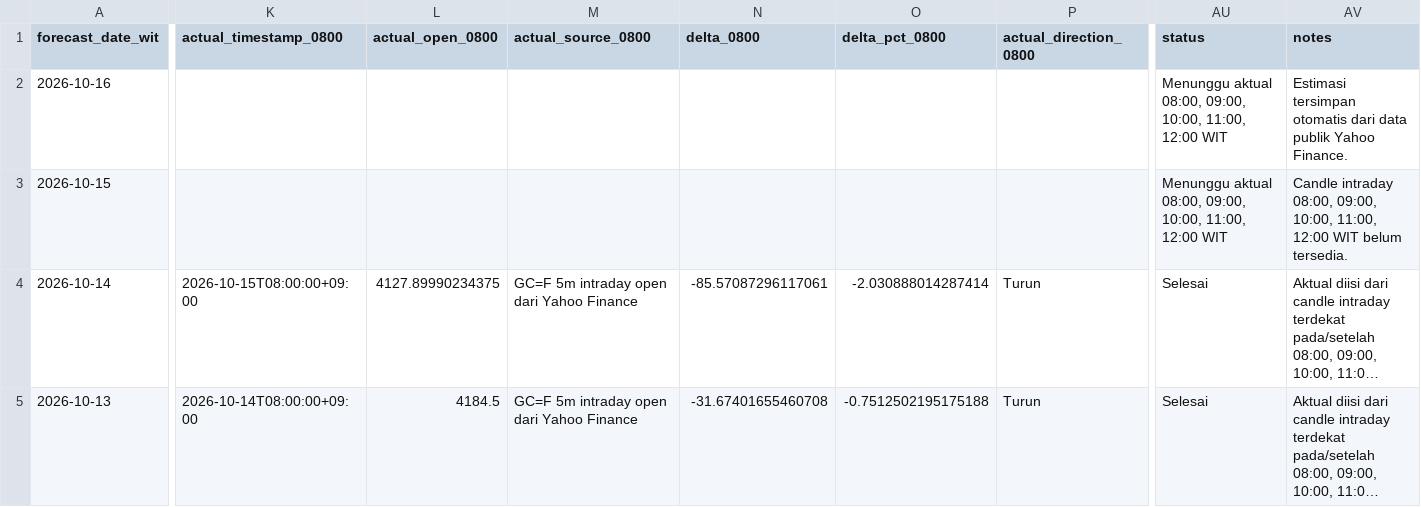
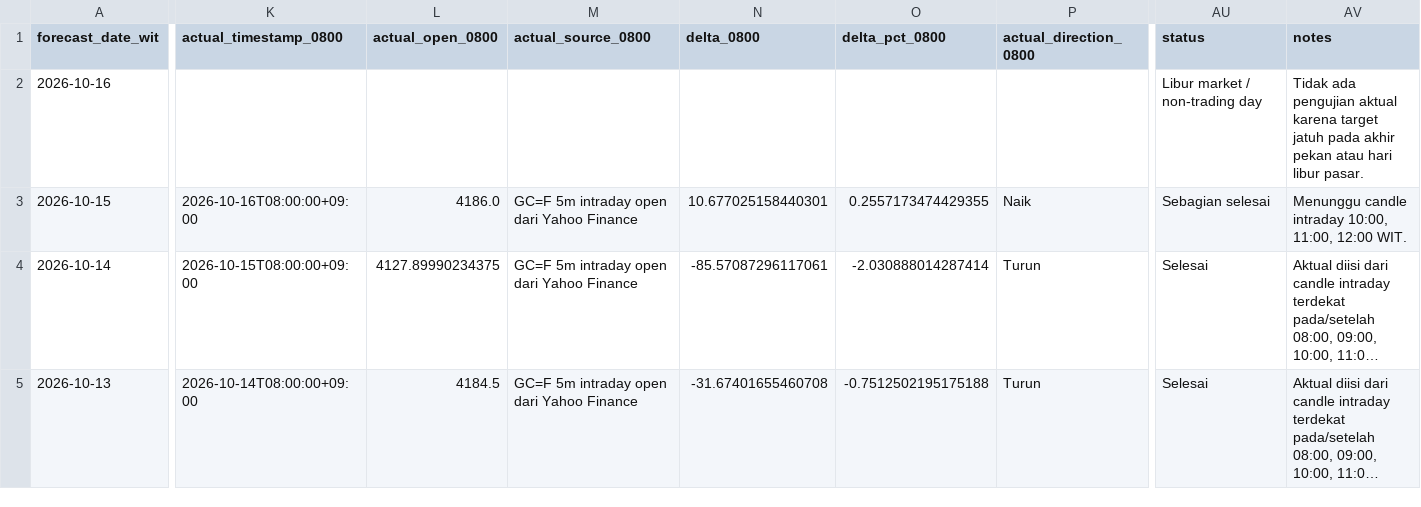
Before and after one commit to geraldinbatubara-cyber/Prediksi-XAU-USD, a CSV file: data/monitoring.csv, drawn as a sheet; only a part is shown, gaps mark what is left out; long unchanged cells end in …; the diff covers the shown part only; the diff names each change by its address in the sheet, - before the commit and + after, or states it on an @@ line.

```diff
--- a/data/monitoring.csv
+++ b/data/monitoring.csv
-AU2 (status): Menunggu aktual 08:00, 09:00, 10:00, 11:00, 12:00 WIT
+AU2 (status): Libur market / non-trading day
-AV2 (notes): Estimasi tersimpan otomatis dari data publik Yahoo Finance.
+AV2 (notes): Tidak ada pengujian aktual karena target jatuh pada akhir pekan atau hari libur pasar.
-K3 (actual_timestamp_0800): (empty)
+K3 (actual_timestamp_0800): 2026-10-16T08:00:00+09:00
-L3 (actual_open_0800): (empty)
+L3 (actual_open_0800): 4186.0
-M3 (actual_source_0800): (empty)
+M3 (actual_source_0800): GC=F 5m intraday open dari Yahoo Finance
-N3 (delta_0800): (empty)
+N3 (delta_0800): 10.677025158440301
-O3 (delta_pct_0800): (empty)
+O3 (delta_pct_0800): 0.2557173474429355
-P3 (actual_direction_0800): (empty)
+P3 (actual_direction_0800): Naik
-AU3 (status): Menunggu aktual 08:00, 09:00, 10:00, 11:00, 12:00 WIT
+AU3 (status): Sebagian selesai
-AV3 (notes): Candle intraday 08:00, 09:00, 10:00, 11:00, 12:00 WIT belum tersedia.
+AV3 (notes): Menunggu candle intraday 10:00, 11:00, 12:00 WIT.
```
Also changed, not shown: 8 edited cells elsewhere in this file, data/monitoring_model1.csv.
